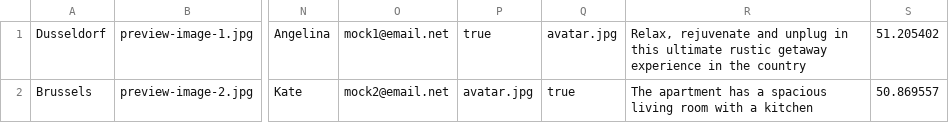
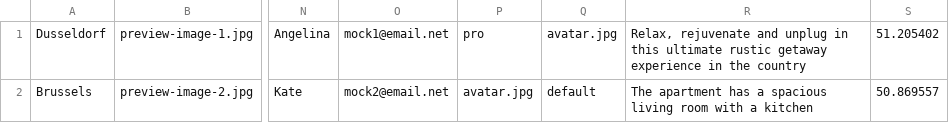
Before and after one commit to htmlacademy-nodejs-api/2055165-six-cities-4, a TSV file: mocks/mocks-offers.tsv, drawn as a sheet; only a part is shown, gaps mark what is left out; the diff names each change by its address in the sheet, - before the commit and + after, or states it on an @@ line.

```diff
--- a/mocks/mocks-offers.tsv
+++ b/mocks/mocks-offers.tsv
-P1: true
+P1: pro
-Q2: true
+Q2: default
```
Also changed, not shown: 12 other files.
